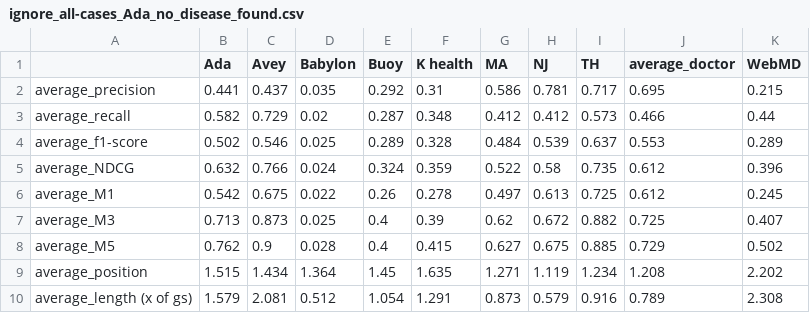
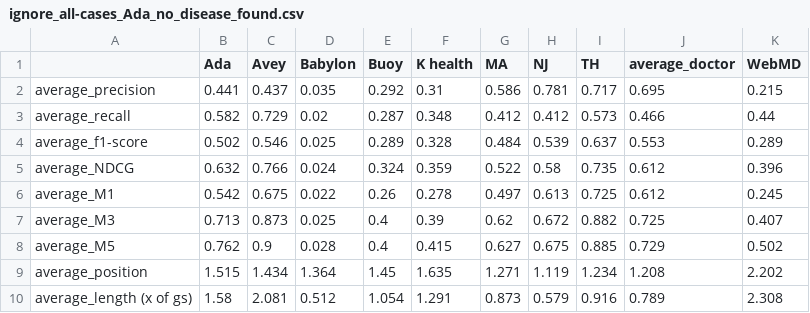
Before and after one commit to rimads/avey-paper, a CSV file: stats/ignore_all-cases_Ada_no_disease_found.csv, drawn as a sheet.

```diff
--- a/stats/ignore_all-cases_Ada_no_disease_found.csv
+++ b/stats/ignore_all-cases_Ada_no_disease_found.csv
@@ -9,2 +9,2 @@ average_M5;0.762;0.9;0.028;0.4;0.415;0.627;0.675;0.885;0.729;0.502
 average_position;1.515;1.434;1.364;1.45;1.635;1.271;1.119;1.234;1.208;2.202
-average_length (x of gs);1.579;2.081;0.512;1.054;1.291;0.873;0.579;0.916;0.789;2.308
+average_length (x of gs);1.58;2.081;0.512;1.054;1.291;0.873;0.579;0.916;0.789;2.308
```
Also changed, not shown: stats/ignore_all-cases_Avey_no_disease_found.csv, stats/ignore_all-cases_Avey_session_failed.csv, 22 other files.
